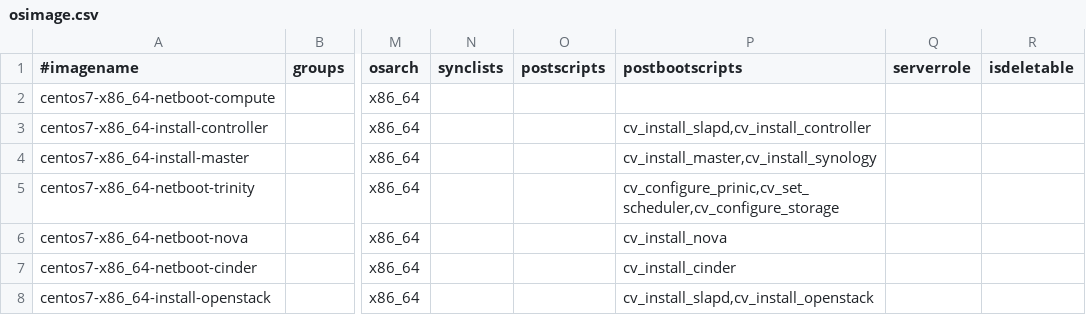
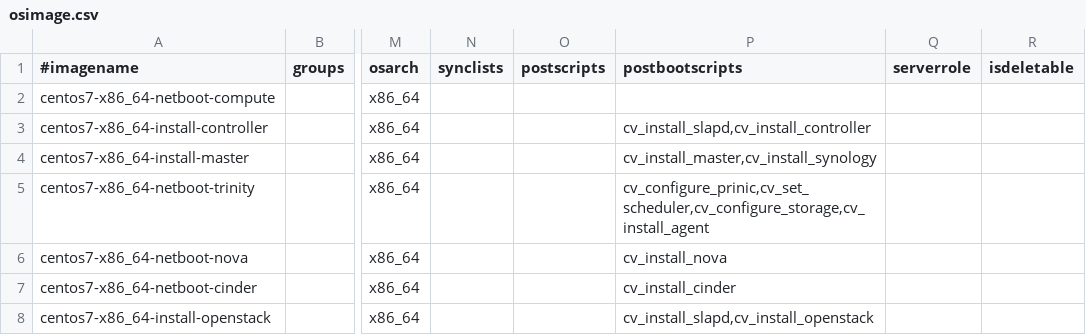
Before and after one commit to hicham-a/trinity, a CSV file: controller/xcat/tables/osimage.csv, drawn as a sheet; only a part is shown, gaps mark what is left out; the diff names each change by its address in the sheet, - before the commit and + after, or states it on an @@ line.

Commit message:
Fixes #364

```diff
--- a/controller/xcat/tables/osimage.csv
+++ b/controller/xcat/tables/osimage.csv
-P5 (postbootscripts): cv_configure_prinic,cv_set_scheduler,cv_configure_storage
+P5 (postbootscripts): cv_configure_prinic,cv_set_scheduler,cv_configure_storage,cv_install_agent
```
